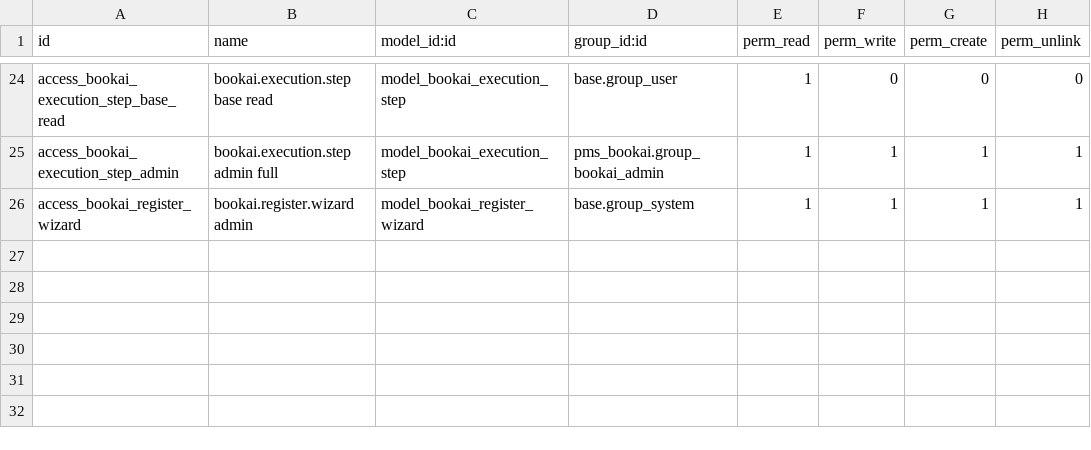
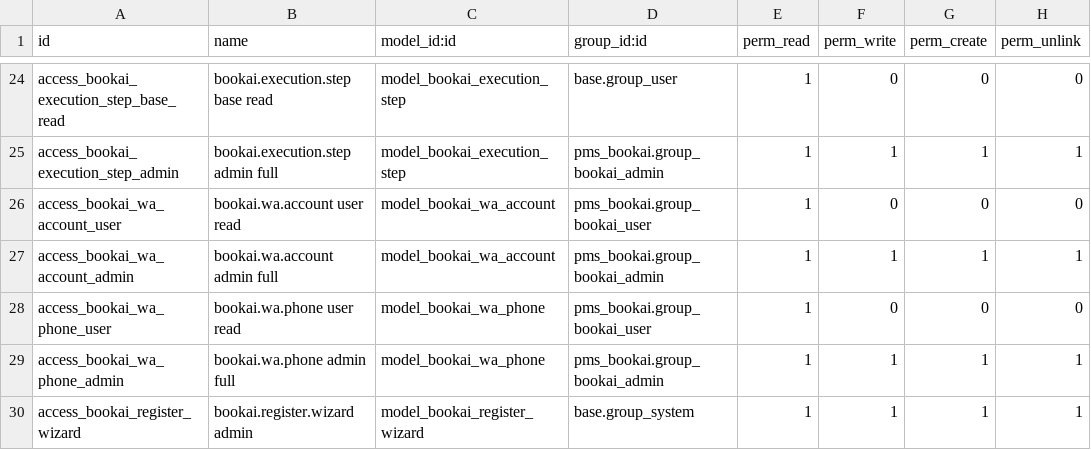
Before and after one commit to commitsun/roomdoo-modules, a CSV file: pms_bookai/security/ir.model.access.csv, drawn as a sheet; only a part is shown, gaps mark what is left out.

```diff
--- a/pms_bookai/security/ir.model.access.csv
+++ b/pms_bookai/security/ir.model.access.csv
@@ -25,2 +25,6 @@ access_bookai_execution_step_base_read,bookai.execution.step base read,model_boo
 access_bookai_execution_step_admin,bookai.execution.step admin full,model_bookai_execution_step,pms_bookai.group_bookai_admin,1,1,1,1
+access_bookai_wa_account_user,bookai.wa.account user read,model_bookai_wa_account,pms_bookai.group_bookai_user,1,0,0,0
+access_bookai_wa_account_admin,bookai.wa.account admin full,model_bookai_wa_account,pms_bookai.group_bookai_admin,1,1,1,1
+access_bookai_wa_phone_user,bookai.wa.phone user read,model_bookai_wa_phone,pms_bookai.group_bookai_user,1,0,0,0
+access_bookai_wa_phone_admin,bookai.wa.phone admin full,model_bookai_wa_phone,pms_bookai.group_bookai_admin,1,1,1,1
 access_bookai_register_wizard,bookai.register.wizard admin,model_bookai_register_wizard,base.group_system,1,1,1,1
```
Also changed, not shown: 16 other files.
